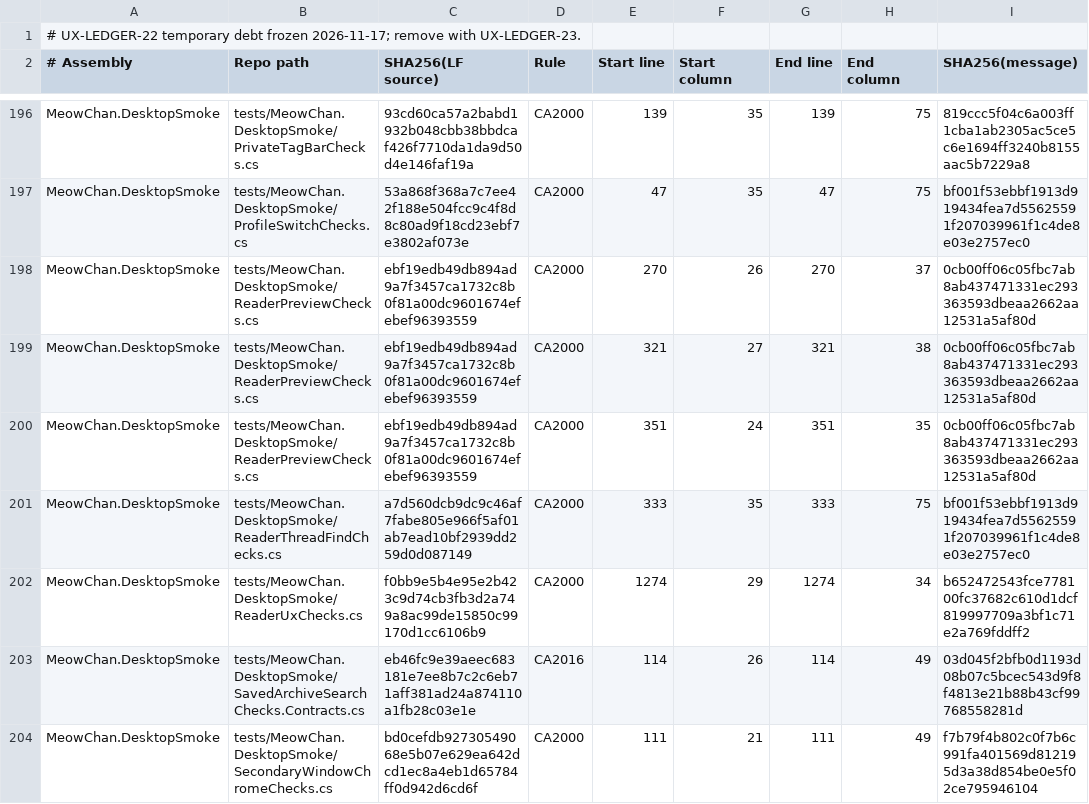
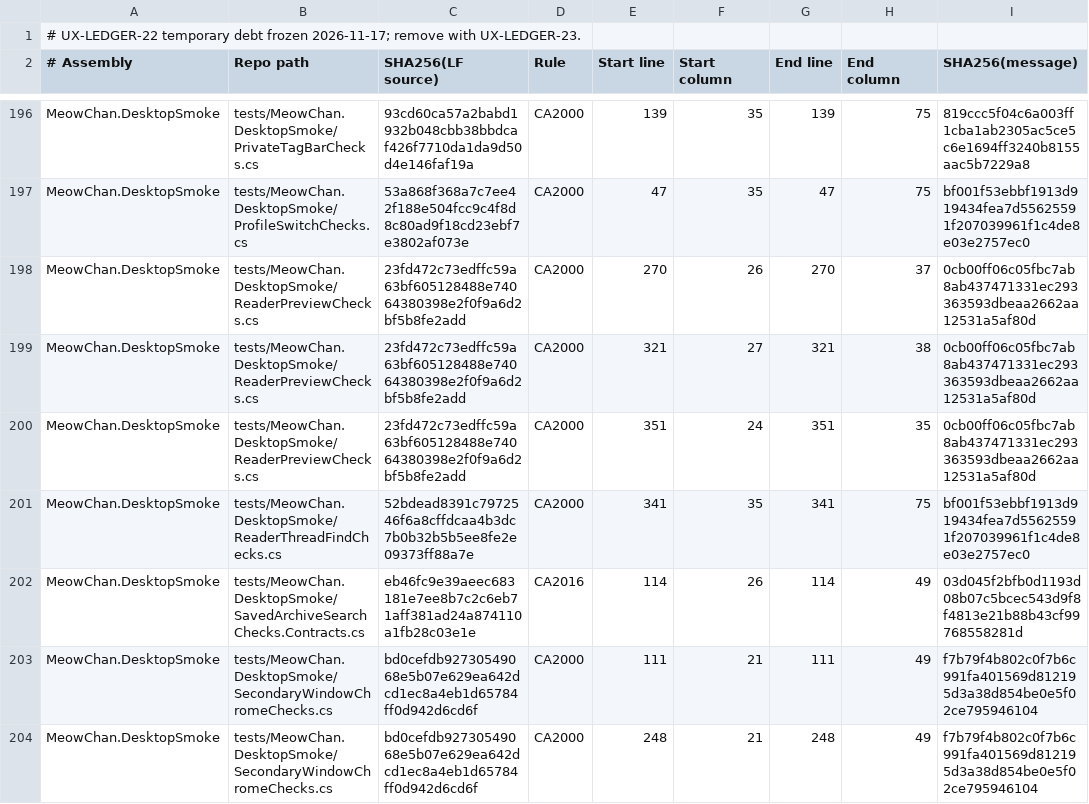
Before and after one commit to grassmann-it/MeowChan, a TSV file: build/analyzer-baseline-2026-11-17.tsv, drawn as a sheet; only a part is shown, gaps mark what is left out; the shorter side is filled out with more unchanged rows.

Commit message:
Exercise continuous reader navigation under Xvfb

```diff
--- a/build/analyzer-baseline-2026-11-17.tsv
+++ b/build/analyzer-baseline-2026-11-17.tsv
@@ -197,7 +197,6 @@ MeowChan.DesktopSmoke	tests/MeowChan.DesktopSmoke/PrivateTagBarChecks.cs	93cd60c
 MeowChan.DesktopSmoke	tests/MeowChan.DesktopSmoke/ProfileSwitchChecks.cs	53a868f368a7c7ee42f188e504fcc9c4f8d8c80ad9f18cd23ebf7e3802af073e	CA2000	47	35	47	75	bf001f53ebbf1913d919434fea7d55625591f207039961f1c4de8e03e2757ec0
-MeowChan.DesktopSmoke	tests/MeowChan.DesktopSmoke/ReaderPreviewChecks.cs	ebf19edb49db894ad9a7f3457ca1732c8b0f81a00dc9601674efebef96393559	CA2000	270	26	270	37	0cb00ff06c05fbc7ab8ab437471331ec293363593dbeaa2662aa12531a5af80d
-MeowChan.DesktopSmoke	tests/MeowChan.DesktopSmoke/ReaderPreviewChecks.cs	ebf19edb49db894ad9a7f3457ca1732c8b0f81a00dc9601674efebef96393559	CA2000	321	27	321	38	0cb00ff06c05fbc7ab8ab437471331ec293363593dbeaa2662aa12531a5af80d
-MeowChan.DesktopSmoke	tests/MeowChan.DesktopSmoke/ReaderPreviewChecks.cs	ebf19edb49db894ad9a7f3457ca1732c8b0f81a00dc9601674efebef96393559	CA2000	351	24	351	35	0cb00ff06c05fbc7ab8ab437471331ec293363593dbeaa2662aa12531a5af80d
-MeowChan.DesktopSmoke	tests/MeowChan.DesktopSmoke/ReaderThreadFindChecks.cs	a7d560dcb9dc9c46af7fabe805e966f5af01ab7ead10bf2939dd259d0d087149	CA2000	333	35	333	75	bf001f53ebbf1913d919434fea7d55625591f207039961f1c4de8e03e2757ec0
-MeowChan.DesktopSmoke	tests/MeowChan.DesktopSmoke/ReaderUxChecks.cs	f0bb9e5b4e95e2b423c9d74cb3fb3d2a749a8ac99de15850c99170d1cc6106b9	CA2000	1274	29	1274	34	b652472543fce778100fc37682c610d1dcf819997709a3bf1c71e2a769fddff2
+MeowChan.DesktopSmoke	tests/MeowChan.DesktopSmoke/ReaderPreviewChecks.cs	23fd472c73edffc59a63bf605128488e74064380398e2f0f9a6d2bf5b8fe2add	CA2000	270	26	270	37	0cb00ff06c05fbc7ab8ab437471331ec293363593dbeaa2662aa12531a5af80d
+MeowChan.DesktopSmoke	tests/MeowChan.DesktopSmoke/ReaderPreviewChecks.cs	23fd472c73edffc59a63bf605128488e74064380398e2f0f9a6d2bf5b8fe2add	CA2000	321	27	321	38	0cb00ff06c05fbc7ab8ab437471331ec293363593dbeaa2662aa12531a5af80d
+MeowChan.DesktopSmoke	tests/MeowChan.DesktopSmoke/ReaderPreviewChecks.cs	23fd472c73edffc59a63bf605128488e74064380398e2f0f9a6d2bf5b8fe2add	CA2000	351	24	351	35	0cb00ff06c05fbc7ab8ab437471331ec293363593dbeaa2662aa12531a5af80d
+MeowChan.DesktopSmoke	tests/MeowChan.DesktopSmoke/ReaderThreadFindChecks.cs	52bdead8391c7972546f6a8cffdcaa4b3dc7b0b32b5b5ee8fe2e09373ff88a7e	CA2000	341	35	341	75	bf001f53ebbf1913d919434fea7d55625591f207039961f1c4de8e03e2757ec0
 MeowChan.DesktopSmoke	tests/MeowChan.DesktopSmoke/SavedArchiveSearchChecks.Contracts.cs	eb46fc9e39aeec683181e7ee8b7c2c6eb71aff381ad24a874110a1fb28c03e1e	CA2016	114	26	114	49	03d045f2bfb0d1193d08b07c5bcec543d9f8f4813e21b88b43cf99768558281d
```
Also changed, not shown: 34 other files.
